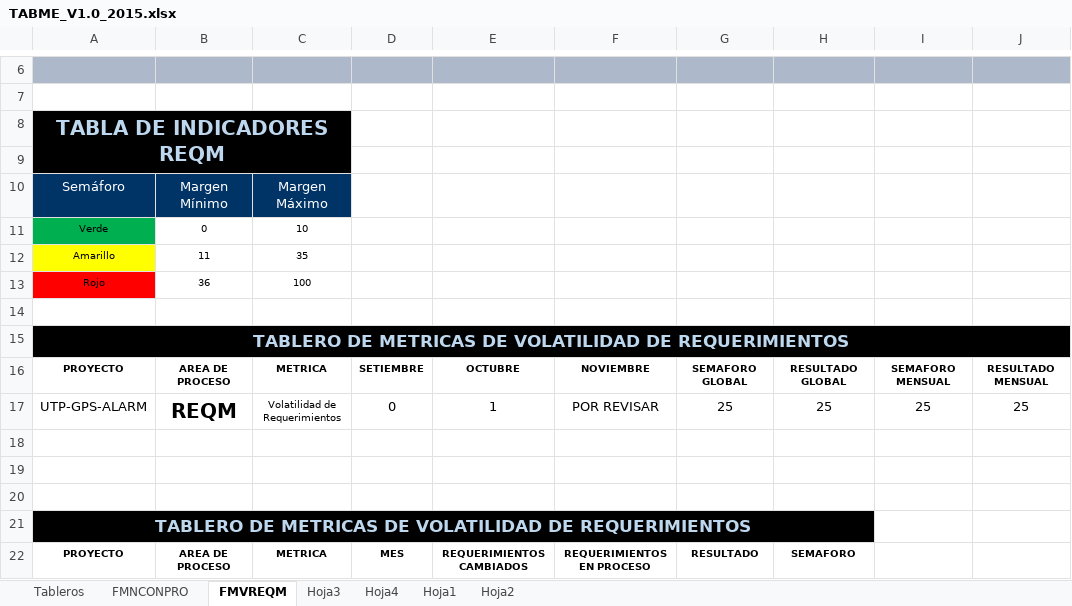
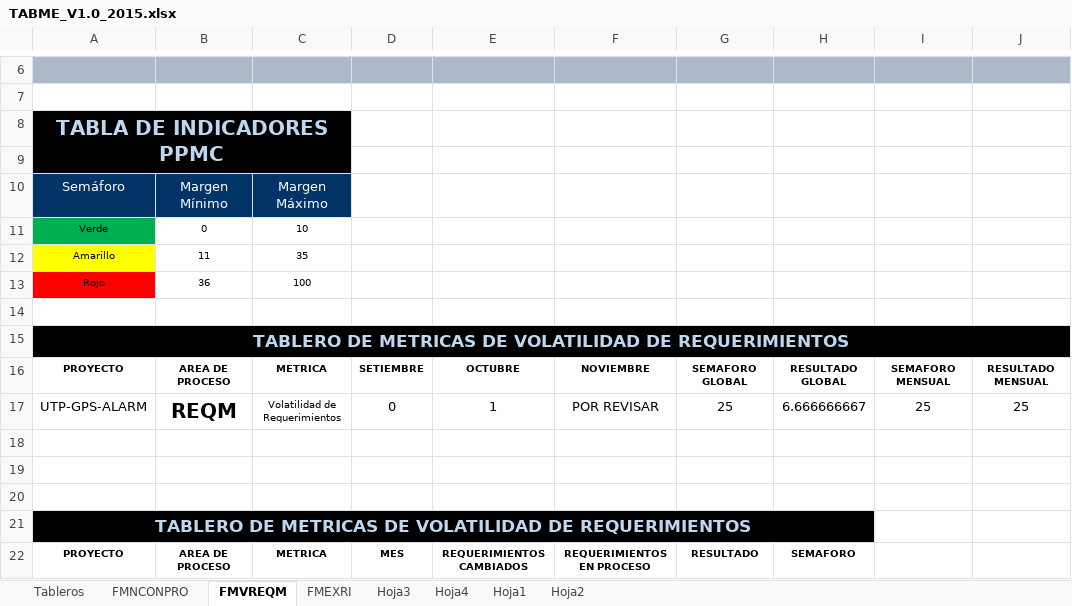
Before and after one commit to lowrider80/UTP-GPS-ALARM, an Excel workbook: Area_de_Proceso-_MA/TABME_V1.0_2015.xlsx, sheet FMVREQM, drawn as a sheet; only a part is shown, gaps mark what is left out; values as stored, in another font and other column widths than the file's, no borders; charts and pictures and conditional formats not drawn; the diff names each change by its address in the sheet, - before the commit and + after, or states it on an @@ line.

```diff
--- a/Area_de_Proceso-_MA/TABME_V1.0_2015.xlsx (sheet FMVREQM)
+++ b/Area_de_Proceso-_MA/TABME_V1.0_2015.xlsx (sheet FMVREQM)
+sheet tab: FMEXRI
-A8: TABLA DE INDICADORES REQM
+A8: TABLA DE INDICADORES PPMC
-H17: 25
+H17: 6.666666667
```
Also changed, not shown: sheet Hoja1, charts or pictures.
